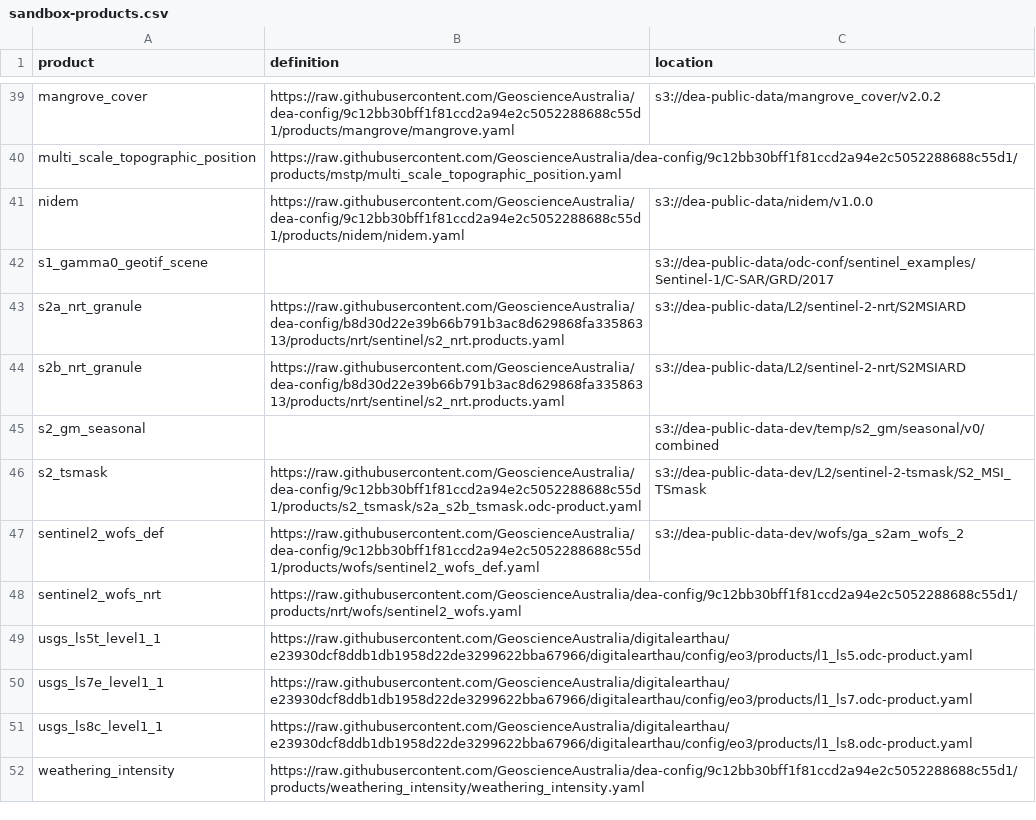
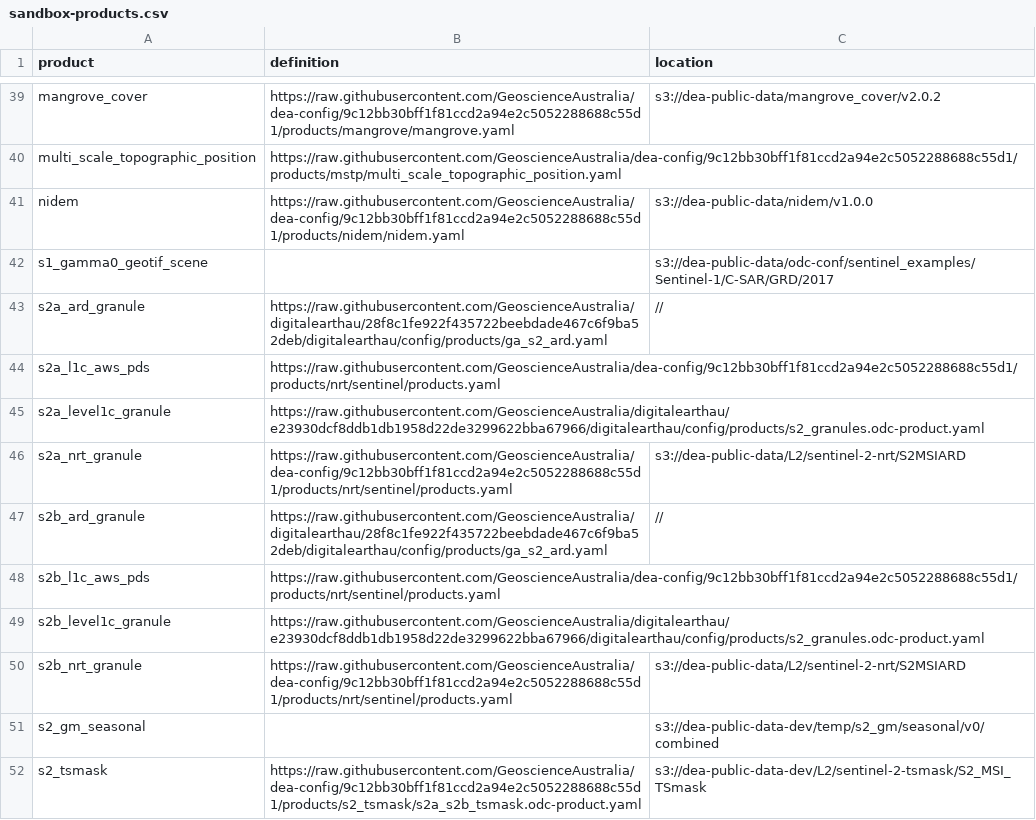
Before and after one commit to GeoscienceAustralia/dea-config, a CSV file: workspaces/sandbox-products.csv, drawn as a sheet; only a part is shown, gaps mark what is left out; the shorter side is filled out with more unchanged rows.

```diff
--- a/workspaces/sandbox-products.csv
+++ b/workspaces/sandbox-products.csv
@@ -42,4 +42,10 @@ nidem,https://raw.githubusercontent.com/GeoscienceAustralia/dea-config/9c12bb30b
 s1_gamma0_geotif_scene,,s3://dea-public-data/odc-conf/sentinel_examples/Sentinel-1/C-SAR/GRD/2017
-s2a_nrt_granule,https://raw.githubusercontent.com/GeoscienceAustralia/dea-config/b8d30d22e39b66b791b3ac8d629868fa33586313/products/nrt/sentinel/s2_nrt.products.yaml,s3://dea-public-data/L2/sentinel-2-nrt/S2MSIARD
-s2b_nrt_granule,https://raw.githubusercontent.com/GeoscienceAustralia/dea-config/b8d30d22e39b66b791b3ac8d629868fa33586313/products/nrt/sentinel/s2_nrt.products.yaml,s3://dea-public-data/L2/sentinel-2-nrt/S2MSIARD
+s2a_ard_granule,https://raw.githubusercontent.com/GeoscienceAustralia/digitalearthau/28f8c1fe922f435722beebdade467c6f9ba52deb/digitalearthau/config/products/ga_s2_ard.yaml,//
+s2a_l1c_aws_pds,https://raw.githubusercontent.com/GeoscienceAustralia/dea-config/9c12bb30bff1f81ccd2a94e2c5052288688c55d1/products/nrt/sentinel/products.yaml,
+s2a_level1c_granule,https://raw.githubusercontent.com/GeoscienceAustralia/digitalearthau/e23930dcf8ddb1db1958d22de3299622bba67966/digitalearthau/config/products/s2_granules.odc-product.yaml,
+s2a_nrt_granule,https://raw.githubusercontent.com/GeoscienceAustralia/dea-config/9c12bb30bff1f81ccd2a94e2c5052288688c55d1/products/nrt/sentinel/products.yaml,s3://dea-public-data/L2/sentinel-2-nrt/S2MSIARD
+s2b_ard_granule,https://raw.githubusercontent.com/GeoscienceAustralia/digitalearthau/28f8c1fe922f435722beebdade467c6f9ba52deb/digitalearthau/config/products/ga_s2_ard.yaml,//
+s2b_l1c_aws_pds,https://raw.githubusercontent.com/GeoscienceAustralia/dea-config/9c12bb30bff1f81ccd2a94e2c5052288688c55d1/products/nrt/sentinel/products.yaml,
+s2b_level1c_granule,https://raw.githubusercontent.com/GeoscienceAustralia/digitalearthau/e23930dcf8ddb1db1958d22de3299622bba67966/digitalearthau/config/products/s2_granules.odc-product.yaml,
+s2b_nrt_granule,https://raw.githubusercontent.com/GeoscienceAustralia/dea-config/9c12bb30bff1f81ccd2a94e2c5052288688c55d1/products/nrt/sentinel/products.yaml,s3://dea-public-data/L2/sentinel-2-nrt/S2MSIARD
 s2_gm_seasonal,,s3://dea-public-data-dev/temp/s2_gm/seasonal/v0/combined
```
Also changed, not shown: workspaces/dev-products.csv.
